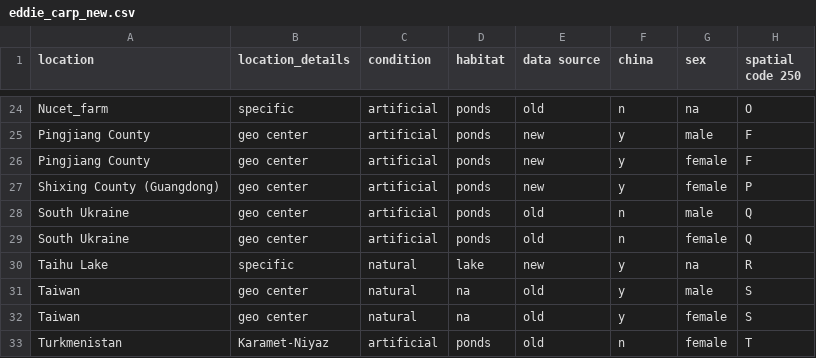
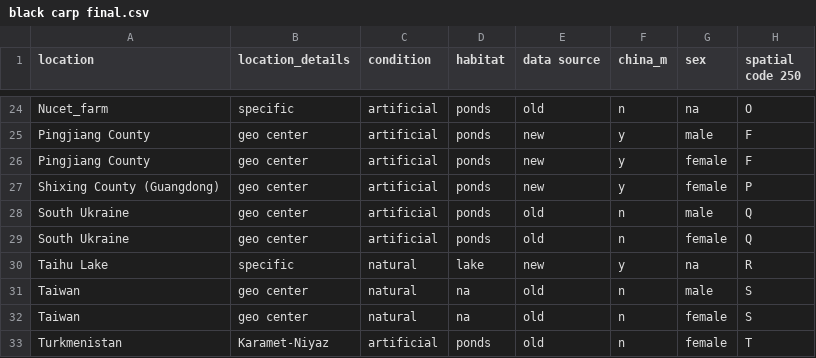
Before and after one commit to Eddie-Wu54/black_carp_project, a CSV file: black carp final.csv (was eddie_carp_new.csv), drawn as a sheet; only a part is shown, gaps mark what is left out; the diff names each change by its address in the sheet, - before the commit and + after, or states it on an @@ line.

```diff
--- a/eddie_carp_new.csv
+++ b/black carp final.csv
-F1: china
+F1: china_m
-F31:F32 (china_m): y
+F31:F32 (china_m): n
```
Also changed, not shown: 2 other files.
